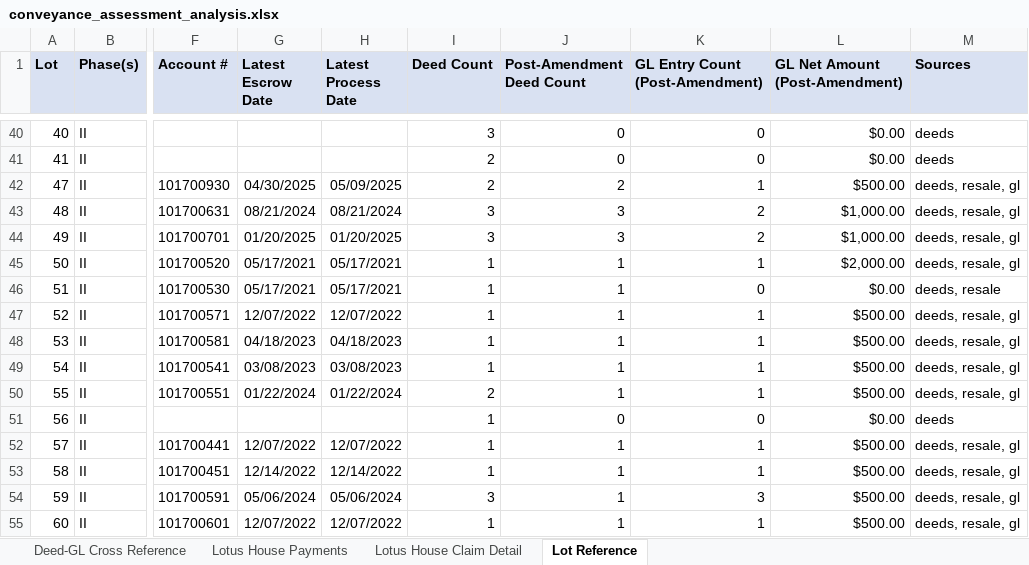
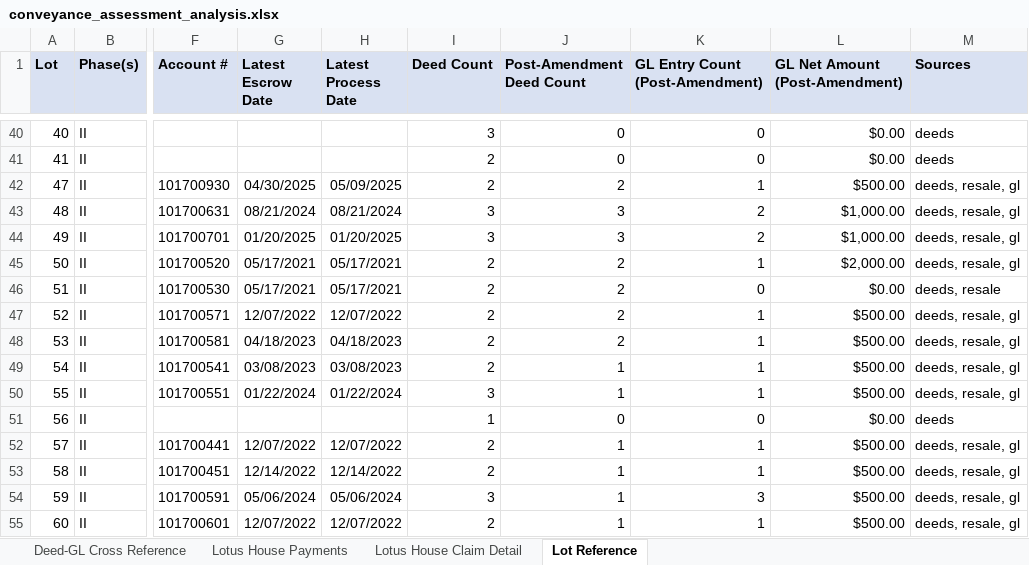
Before and after one commit to chadkirby/conveyance-assessment-cross-reference, an Excel workbook: conveyance_assessment_analysis.xlsx, sheet Lot Reference, drawn as a sheet; only a part is shown, gaps mark what is left out; values as stored, in another font and other column widths than the file's, no borders; the diff covers the shown part only; the diff names each change by its address in the sheet, - before the commit and + after, or states it on an @@ line.

Commit message:
rebuilt the deed dataset from the deed .md files as source of truth and wired the analysis to use it.
Deeds dataset: 166 -> 207 records (from source-truth rebuild).
Claim 1 restored to 18 transfers ($9,000) after parser fixes.
Unmatched GL rows reduced to 18 (from 28 in the prior model).
Added Lot-Only Match rows (8) so rows with same lot but large date gaps now show full deed/grantor/grantee context instead of generic unmatched.

```diff
--- a/conveyance_assessment_analysis.xlsx (sheet Lot Reference)
+++ b/conveyance_assessment_analysis.xlsx (sheet Lot Reference)
-I45:I49 (Deed Count): 1
+I45:I49 (Deed Count): 2
-J45:J48 (Post-Amendment Deed Count): 1
+J45:J48 (Post-Amendment Deed Count): 2
-I50 (Deed Count): 2
+I50 (Deed Count): 3
-I52:I53 (Deed Count): 1
+I52:I53 (Deed Count): 2
-I55 (Deed Count): 1
+I55 (Deed Count): 2
```
Also changed, not shown: 44 edited cells elsewhere in this sheet, sheet Deed-GL Cross Reference, sheet Lotus House Claim Detail, 8 other files.
